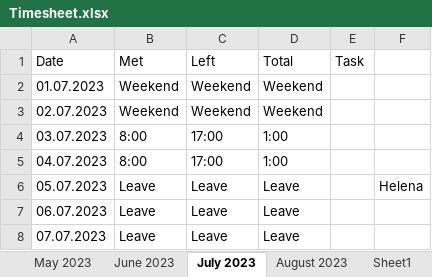
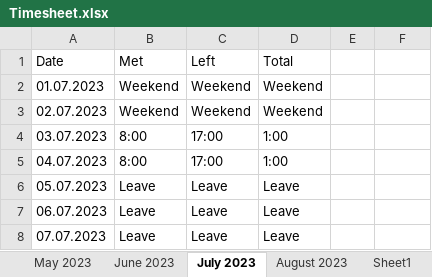
Before and after one commit to ElDoeringo/PythonLearning, an Excel workbook: Python_2024/Excel/Timesheet.xlsx, sheet July 2023, drawn as a sheet; only a part is shown; values as stored, in another font and other column widths than the file's, no borders; the diff names each change by its address in the sheet, - before the commit and + after, or states it on an @@ line.

```diff
--- a/Python_2024/Excel/Timesheet.xlsx (sheet July 2023)
+++ b/Python_2024/Excel/Timesheet.xlsx (sheet July 2023)
-E1: Task
+E1: (empty)
-F6: Helena
+F6: (empty)
```
Also changed, not shown: sheet May 2023, sheet June 2023, sheet August 2023.
